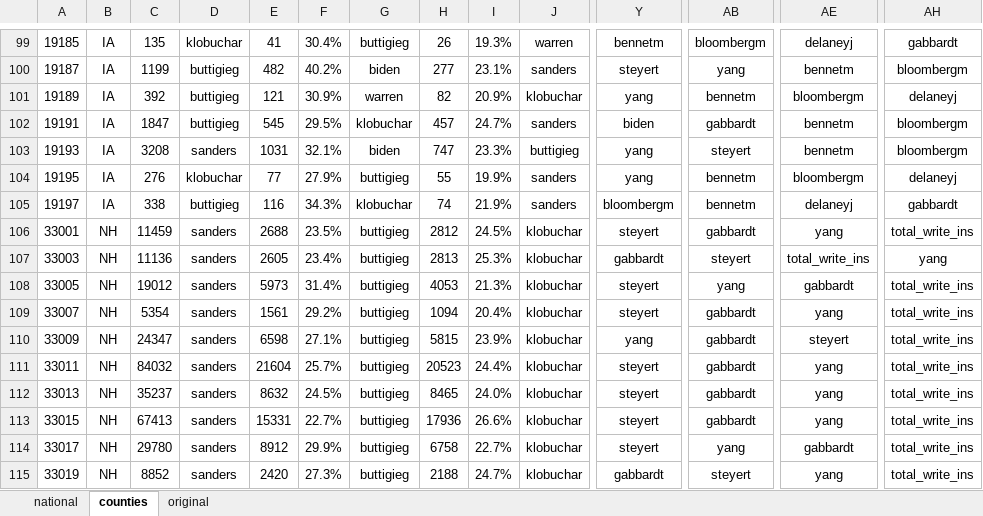
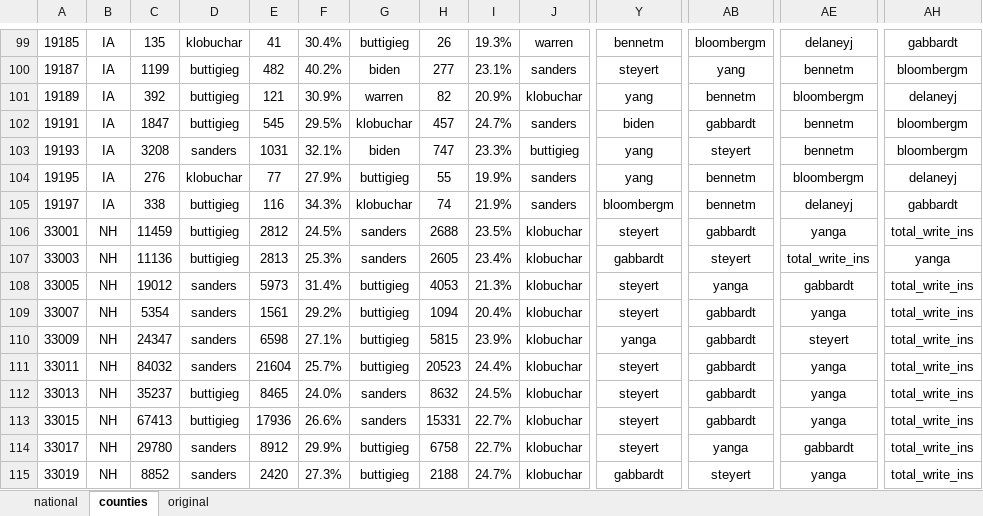
Before and after one commit to Nir-0z/USA, an Excel workbook: Results/2020/Primaries/Democrats.xlsx, sheet counties, drawn as a sheet; only a part is shown, gaps mark what is left out; values as stored, in another font and other column widths than the file's, no borders; the diff names each change by its address in the sheet, - before the commit and + after, or states it on an @@ line.

```diff
--- a/Results/2020/Primaries/Democrats.xlsx (sheet counties)
+++ b/Results/2020/Primaries/Democrats.xlsx (sheet counties)
-D106:D107: sanders
+D106:D107: buttigieg
-E106: 2688
+E106: 2812
-F106: 23.5%
+F106: 24.5%
-G106:G107: buttigieg
+G106:G107: sanders
-H106: 2812
+H106: 2688
-I106: 24.5%
+I106: 23.5%
-AE106: yang
+AE106: yanga
-E107: 2605
+E107: 2813
-F107: 23.4%
+F107: 25.3%
-H107: 2813
+H107: 2605
-I107: 25.3%
+I107: 23.4%
-AH107: yang
+AH107: yanga
-AB108: yang
+AB108: yanga
-AE109: yang
+AE109: yanga
-Y110: yang
+Y110: yanga
-AE111:AE113: yang
+AE111:AE113: yanga
-D112:D113: sanders
+D112:D113: buttigieg
-E112: 8632
+E112: 8465
-F112: 24.5%
+F112: 24.0%
-G112:G113: buttigieg
+G112:G113: sanders
-H112: 8465
+H112: 8632
-I112: 24.0%
+I112: 24.5%
-E113: 15331
+E113: 17936
-F113: 22.7%
+F113: 26.6%
-H113: 17936
+H113: 15331
-I113: 26.6%
+I113: 22.7%
-AB114: yang
+AB114: yanga
-AE115: yang
+AE115: yanga
```
Also changed, not shown: sheet original, 1 other file.
